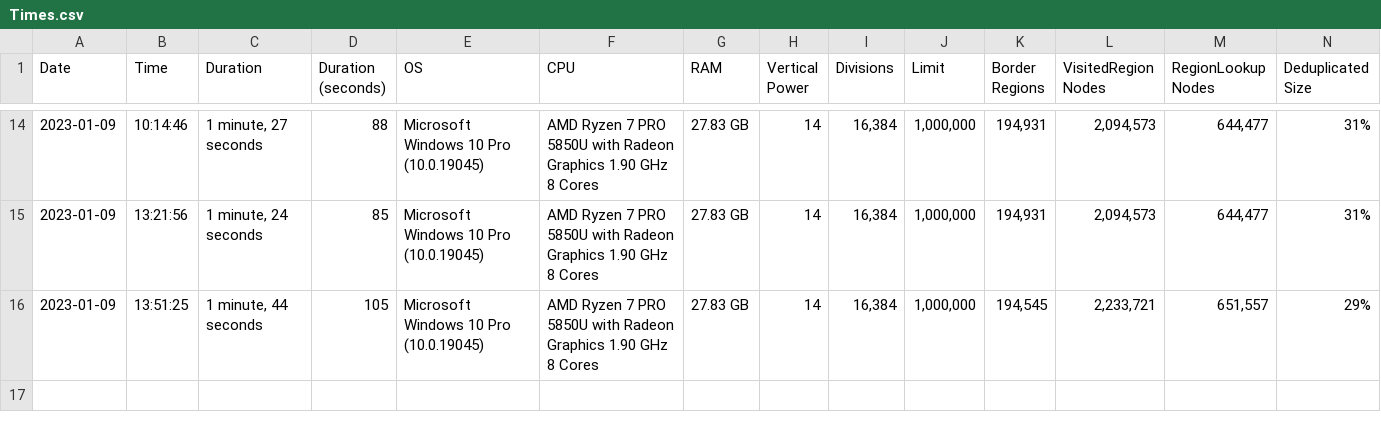
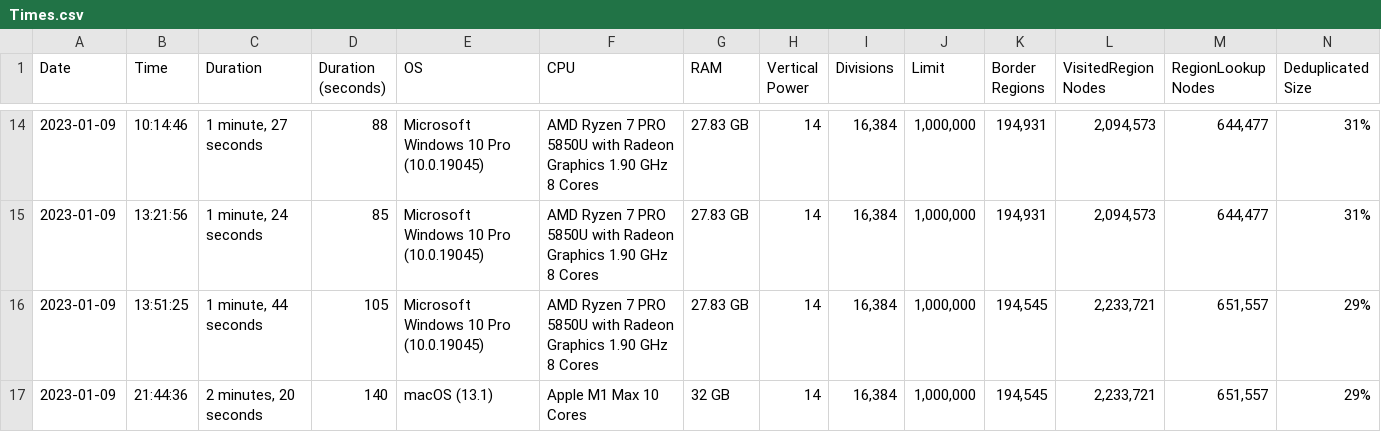
Before and after one commit to davidaramant/buddhabrot, a CSV file: src/BoundaryFinder/Times.csv, drawn as a sheet; only a part is shown, gaps mark what is left out; rows hold the shown columns only; the diff names each change by its address in the sheet, - before the commit and + after, or states it on an @@ line.

Commit message:
Mac times for 4x

```diff
--- a/src/BoundaryFinder/Times.csv
+++ b/src/BoundaryFinder/Times.csv
+row 17: 2023-01-09 | 21:44:36 | 2 minutes, 20 seconds | 140 | macOS (13.1) | Apple M1 Max 10 Cores | 32 GB | 14 | 16,384 | 1,000,000 | 194,545 | 2,233,721 | 651,557 | 29%
```
